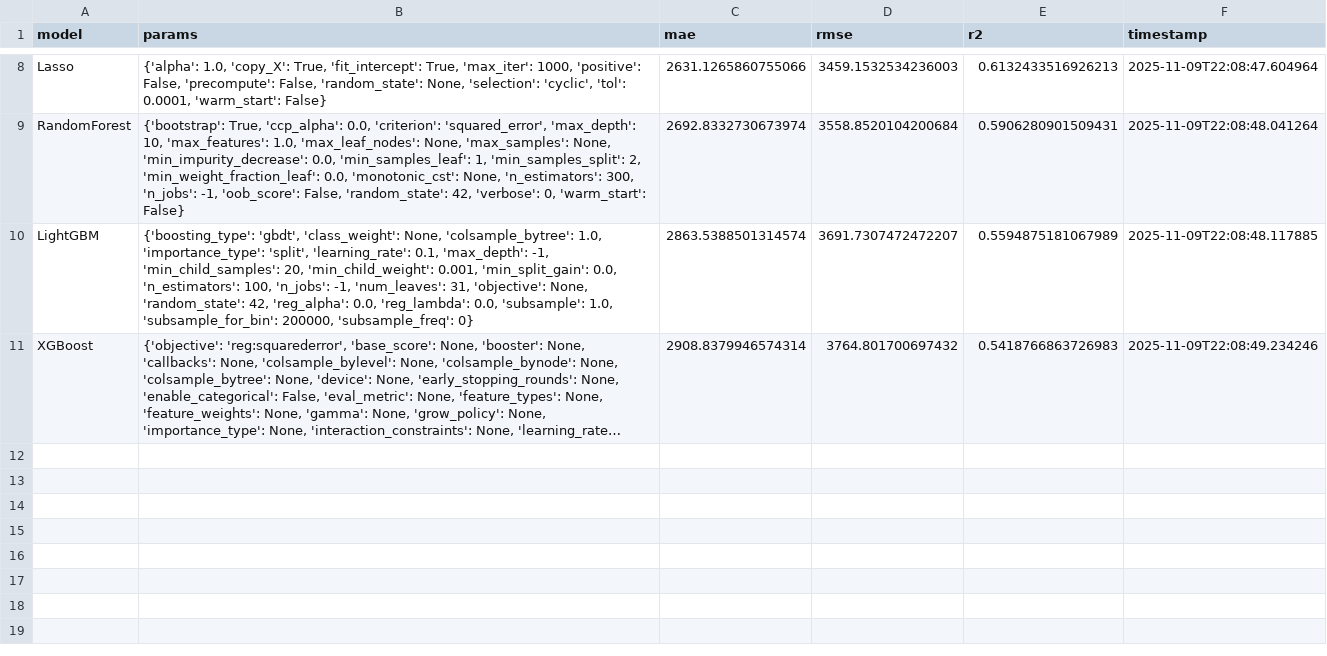
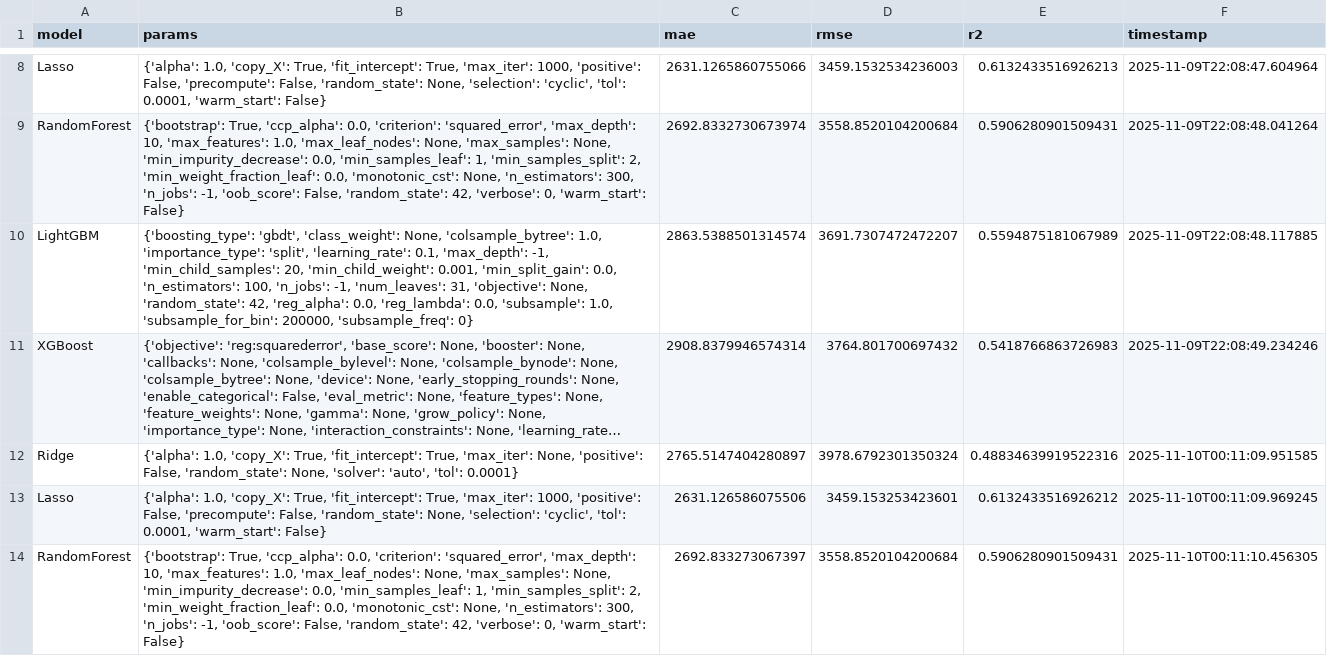
Before and after one commit to GonzaCardin/tp_final_ldd2, a CSV file: results/experiment_logs.csv, drawn as a sheet; only a part is shown, gaps mark what is left out; long unchanged cells end in …; the diff covers the shown part only; the diff names each change by its address in the sheet, - before the commit and + after, or states it on an @@ line.

Commit message:
grafico de comparacion de mae en modelos

```diff
--- a/results/experiment_logs.csv
+++ b/results/experiment_logs.csv
+row 12: Ridge | {'alpha': 1.0, 'copy_X': True, 'fit_intercept': True, 'max_iter': None, 'positive': False, 'random_state': None, 'solver': 'auto', 'tol': 0.0001} | 2765.5147404280897 | 3978.6792301350324 | 0.48834639919522316 | 2025-11-10T00:11:09.951585
+row 13: Lasso | {'alpha': 1.0, 'copy_X': True, 'fit_intercept': True, 'max_iter': 1000, 'positive': False, 'precompute': False, 'random_state': None, 'selection': 'cyclic', 'tol': 0.0001, 'warm_start': False} | 2631.126586075506 | 3459.153253423601 | 0.6132433516926212 | 2025-11-10T00:11:09.969245
+row 14: RandomForest | {'bootstrap': True, 'ccp_alpha': 0.0, 'criterion': 'squared_error', 'max_depth': 10, 'max_features': 1.0, 'max_leaf_nodes': None, 'max_samples': None, 'min_impurity_decrease': 0.0, 'min_samples_leaf': 1, 'min_samples_split': 2, 'min_weight_fraction_leaf': 0.0, 'monotonic_cst': None, 'n_estimators': 300, 'n_jobs': -1, 'oob_score': False, 'random_state': 42, 'verbose': 0, 'warm_start': False} | 2692.833273067397 | 3558.8520104200684 | 0.5906280901509431 | 2025-11-10T00:11:10.456305
```
Also changed, not shown: 2 added rows elsewhere in this file, 3 other files.
